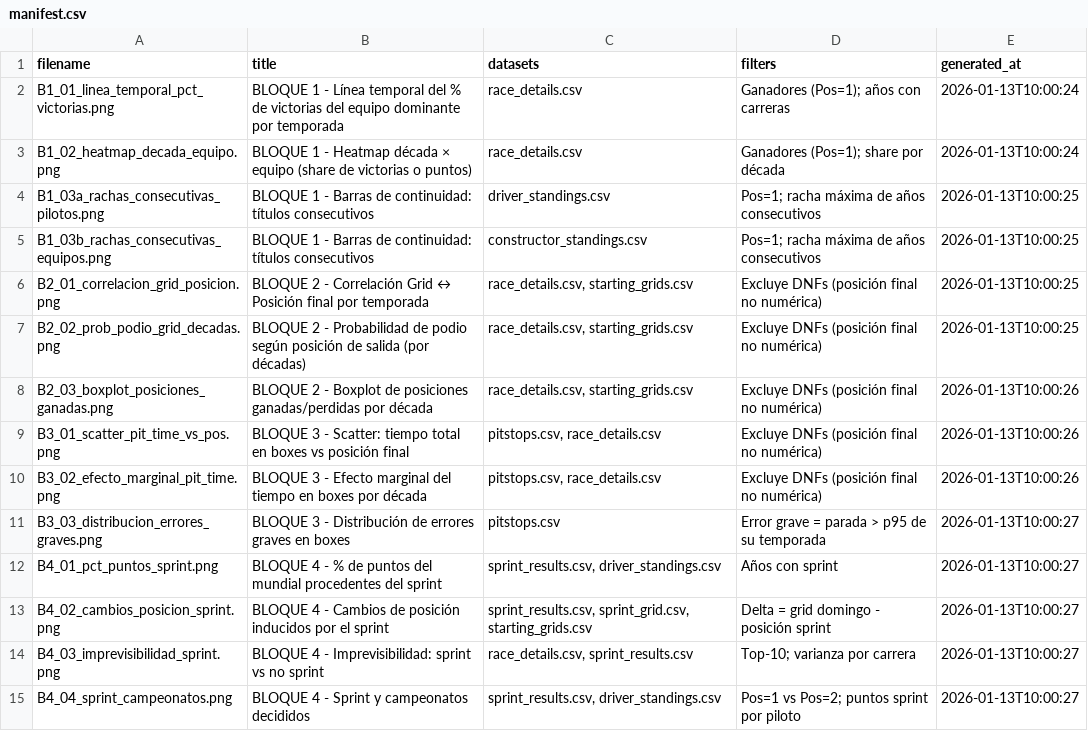
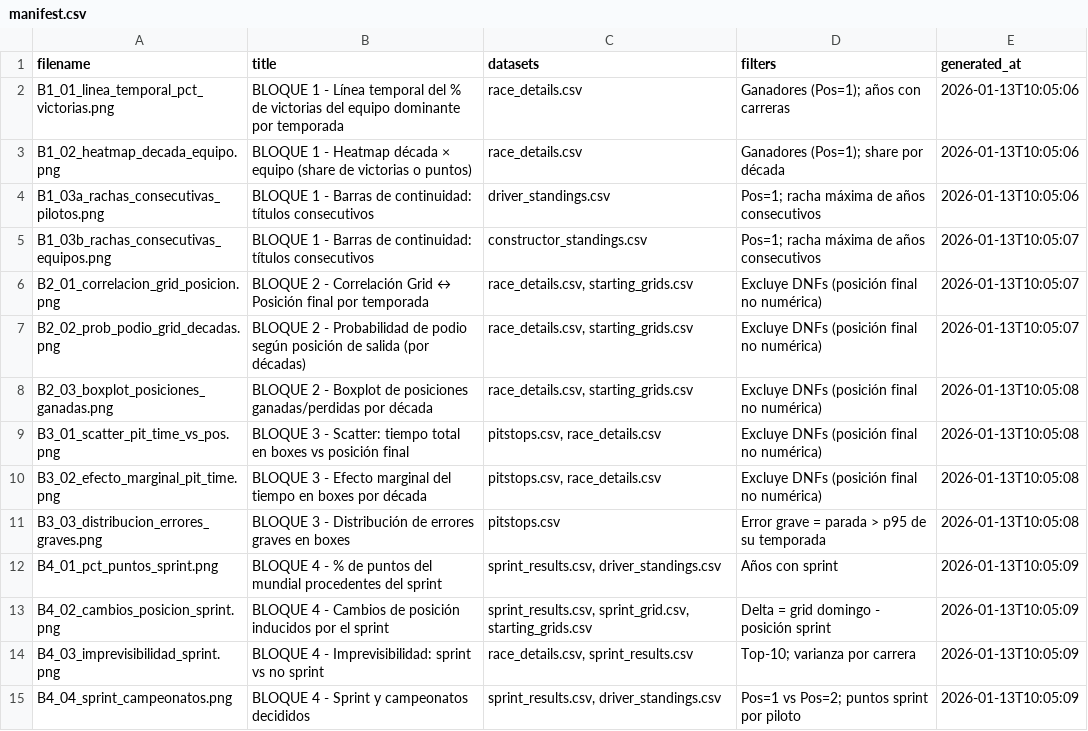
Before and after one commit to rfsDevelopment/PR2-ALEJANDRO-DAPENA, a CSV file: docs/figures/manifest.csv, drawn as a sheet.

```diff
--- a/docs/figures/manifest.csv
+++ b/docs/figures/manifest.csv
@@ -1,15 +1,15 @@
 filename,title,datasets,filters,generated_at
-B1_01_linea_temporal_pct_victorias.png,BLOQUE 1 - Línea temporal del % de victorias del equipo dominante por temporada,race_details.csv,Ganadores (Pos=1); años con carreras,2026-01-13T10:00:24
-B1_02_heatmap_decada_equipo.png,BLOQUE 1 - Heatmap década × equipo (share de victorias o puntos),race_details.csv,Ganadores (Pos=1); share por década,2026-01-13T10:00:24
-B1_03a_rachas_consecutivas_pilotos.png,BLOQUE 1 - Barras de continuidad: títulos consecutivos,driver_standings.csv,Pos=1; racha máxima de años consecutivos,2026-01-13T10:00:25
-B1_03b_rachas_consecutivas_equipos.png,BLOQUE 1 - Barras de continuidad: títulos consecutivos,constructor_standings.csv,Pos=1; racha máxima de años consecutivos,2026-01-13T10:00:25
-B2_01_correlacion_grid_posicion.png,BLOQUE 2 - Correlación Grid ↔ Posición final por temporada,"race_details.csv, starting_grids.csv",Excluye DNFs (posición final no numérica),2026-01-13T10:00:25
-B2_02_prob_podio_grid_decadas.png,BLOQUE 2 - Probabilidad de podio según posición de salida (por décadas),"race_details.csv, starting_grids.csv",Excluye DNFs (posición final no numérica),2026-01-13T10:00:25
-B2_03_boxplot_posiciones_ganadas.png,BLOQUE 2 - Boxplot de posiciones ganadas/perdidas por década,"race_details.csv, starting_grids.csv",Excluye DNFs (posición final no numérica),2026-01-13T10:00:26
-B3_01_scatter_pit_time_vs_pos.png,BLOQUE 3 - Scatter: tiempo total en boxes vs posición final,"pitstops.csv, race_details.csv",Excluye DNFs (posición final no numérica),2026-01-13T10:00:26
-B3_02_efecto_marginal_pit_time.png,BLOQUE 3 - Efecto marginal del tiempo en boxes por década,"pitstops.csv, race_details.csv",Excluye DNFs (posición final no numérica),2026-01-13T10:00:26
-B3_03_distribucion_errores_graves.png,BLOQUE 3 - Distribución de errores graves en boxes,pitstops.csv,Error grave = parada > p95 de su temporada,2026-01-13T10:00:27
-B4_01_pct_puntos_sprint.png,BLOQUE 4 - % de puntos del mundial procedentes del sprint,"sprint_results.csv, driver_standings.csv",Años con sprint,2026-01-13T10:00:27
-B4_02_cambios_posicion_sprint.png,BLOQUE 4 - Cambios de posición inducidos por el sprint,"sprint_results.csv, sprint_grid.csv, starting_grids.csv",Delta = grid domingo - posición sprint,2026-01-13T10:00:27
-B4_03_imprevisibilidad_sprint.png,BLOQUE 4 - Imprevisibilidad: sprint vs no sprint,"race_details.csv, sprint_results.csv",Top-10; varianza por carrera,2026-01-13T10:00:27
-B4_04_sprint_campeonatos.png,BLOQUE 4 - Sprint y campeonatos decididos,"sprint_results.csv, driver_standings.csv",Pos=1 vs Pos=2; puntos sprint por piloto,2026-01-13T10:00:27
+B1_01_linea_temporal_pct_victorias.png,BLOQUE 1 - Línea temporal del % de victorias del equipo dominante por temporada,race_details.csv,Ganadores (Pos=1); años con carreras,2026-01-13T10:05:06
+B1_02_heatmap_decada_equipo.png,BLOQUE 1 - Heatmap década × equipo (share de victorias o puntos),race_details.csv,Ganadores (Pos=1); share por década,2026-01-13T10:05:06
+B1_03a_rachas_consecutivas_pilotos.png,BLOQUE 1 - Barras de continuidad: títulos consecutivos,driver_standings.csv,Pos=1; racha máxima de años consecutivos,2026-01-13T10:05:06
+B1_03b_rachas_consecutivas_equipos.png,BLOQUE 1 - Barras de continuidad: títulos consecutivos,constructor_standings.csv,Pos=1; racha máxima de años consecutivos,2026-01-13T10:05:07
+B2_01_correlacion_grid_posicion.png,BLOQUE 2 - Correlación Grid ↔ Posición final por temporada,"race_details.csv, starting_grids.csv",Excluye DNFs (posición final no numérica),2026-01-13T10:05:07
+B2_02_prob_podio_grid_decadas.png,BLOQUE 2 - Probabilidad de podio según posición de salida (por décadas),"race_details.csv, starting_grids.csv",Excluye DNFs (posición final no numérica),2026-01-13T10:05:07
+B2_03_boxplot_posiciones_ganadas.png,BLOQUE 2 - Boxplot de posiciones ganadas/perdidas por década,"race_details.csv, starting_grids.csv",Excluye DNFs (posición final no numérica),2026-01-13T10:05:08
+B3_01_scatter_pit_time_vs_pos.png,BLOQUE 3 - Scatter: tiempo total en boxes vs posición final,"pitstops.csv, race_details.csv",Excluye DNFs (posición final no numérica),2026-01-13T10:05:08
+B3_02_efecto_marginal_pit_time.png,BLOQUE 3 - Efecto marginal del tiempo en boxes por década,"pitstops.csv, race_details.csv",Excluye DNFs (posición final no numérica),2026-01-13T10:05:08
+B3_03_distribucion_errores_graves.png,BLOQUE 3 - Distribución de errores graves en boxes,pitstops.csv,Error grave = parada > p95 de su temporada,2026-01-13T10:05:08
+B4_01_pct_puntos_sprint.png,BLOQUE 4 - % de puntos del mundial procedentes del sprint,"sprint_results.csv, driver_standings.csv",Años con sprint,2026-01-13T10:05:09
+B4_02_cambios_posicion_sprint.png,BLOQUE 4 - Cambios de posición inducidos por el sprint,"sprint_results.csv, sprint_grid.csv, starting_grids.csv",Delta = grid domingo - posición sprint,2026-01-13T10:05:09
+B4_03_imprevisibilidad_sprint.png,BLOQUE 4 - Imprevisibilidad: sprint vs no sprint,"race_details.csv, sprint_results.csv",Top-10; varianza por carrera,2026-01-13T10:05:09
+B4_04_sprint_campeonatos.png,BLOQUE 4 - Sprint y campeonatos decididos,"sprint_results.csv, driver_standings.csv",Pos=1 vs Pos=2; puntos sprint por piloto,2026-01-13T10:05:09
```
Also changed, not shown: outputs/figures/manifest.csv, 2 other files.
